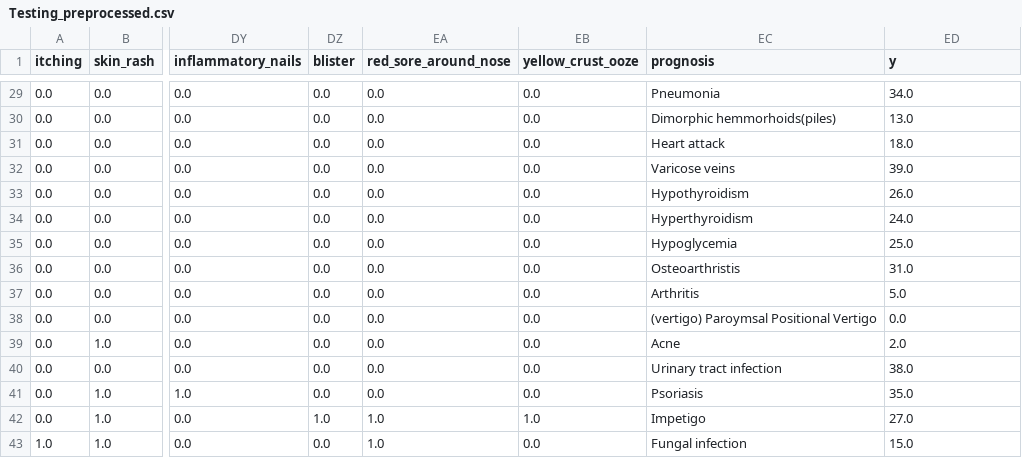
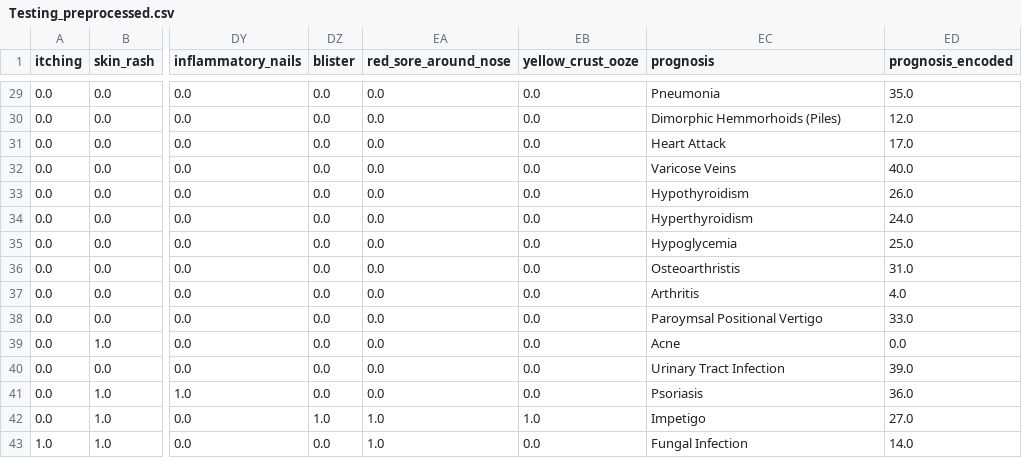
Before and after one commit to maheshsiyag/fhehp, a CSV file: data/Testing_preprocessed.csv, drawn as a sheet; only a part is shown, gaps mark what is left out; the diff covers the shown part only; the diff names each change by its address in the sheet, - before the commit and + after, or states it on an @@ line.

```diff
--- a/data/Testing_preprocessed.csv
+++ b/data/Testing_preprocessed.csv
-ED1: y
+ED1: prognosis_encoded
-ED29 (prognosis_encoded): 34.0
+ED29 (prognosis_encoded): 35.0
-EC30 (prognosis): Dimorphic hemmorhoids(piles)
+EC30 (prognosis): Dimorphic Hemmorhoids (Piles)
-ED30 (prognosis_encoded): 13.0
+ED30 (prognosis_encoded): 12.0
-EC31 (prognosis): Heart attack
+EC31 (prognosis): Heart Attack
-ED31 (prognosis_encoded): 18.0
+ED31 (prognosis_encoded): 17.0
-EC32 (prognosis): Varicose veins
+EC32 (prognosis): Varicose Veins
-ED32 (prognosis_encoded): 39.0
+ED32 (prognosis_encoded): 40.0
-ED37 (prognosis_encoded): 5.0
+ED37 (prognosis_encoded): 4.0
-EC38 (prognosis): (vertigo) Paroymsal Positional Vertigo
+EC38 (prognosis): Paroymsal Positional Vertigo
-ED38 (prognosis_encoded): 0.0
+ED38 (prognosis_encoded): 33.0
-ED39 (prognosis_encoded): 2.0
+ED39 (prognosis_encoded): 0.0
-EC40 (prognosis): Urinary tract infection
+EC40 (prognosis): Urinary Tract Infection
-ED40 (prognosis_encoded): 38.0
+ED40 (prognosis_encoded): 39.0
-ED41 (prognosis_encoded): 35.0
+ED41 (prognosis_encoded): 36.0
-EC43 (prognosis): Fungal infection
+EC43 (prognosis): Fungal Infection
-ED43 (prognosis_encoded): 15.0
+ED43 (prognosis_encoded): 14.0
```
Also changed, not shown: 26 edited cells elsewhere in this file, 9 other files.
